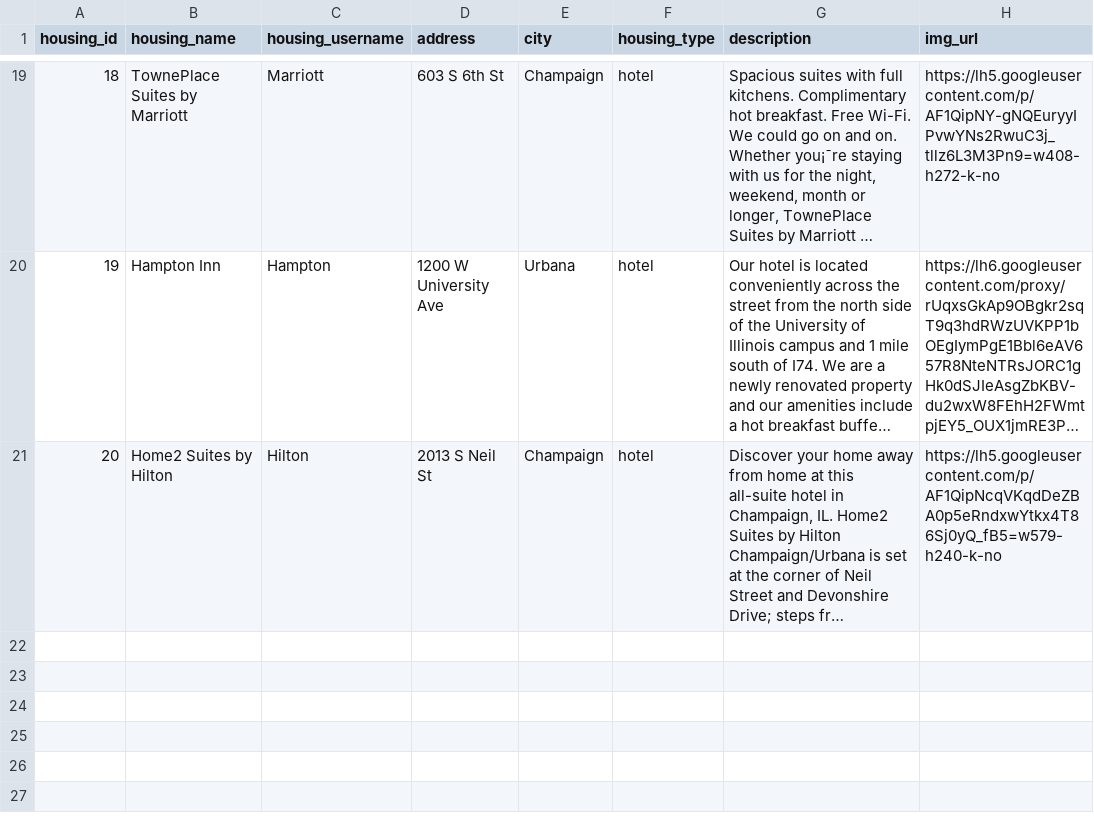
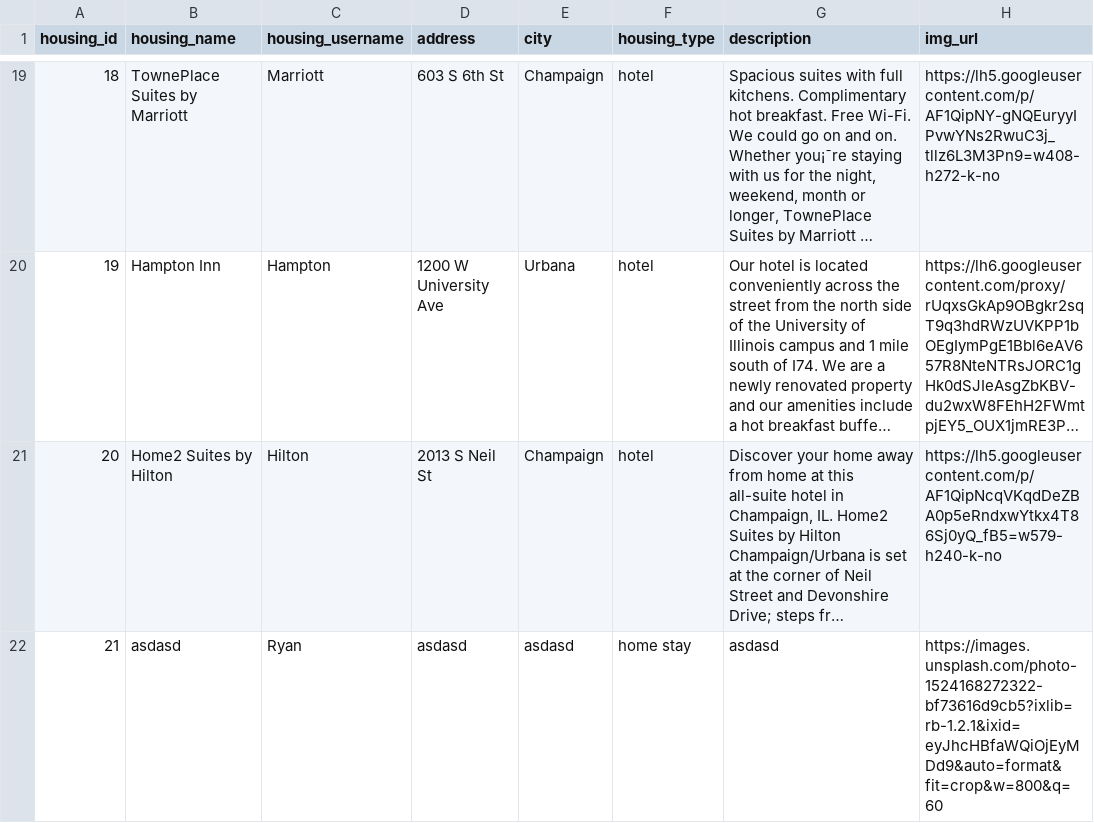
Before and after one commit to DDjackson272/CS-411-proj, a CSV file: data/FromDB/Housing.csv, drawn as a sheet; only a part is shown, gaps mark what is left out; long unchanged cells end in …; the diff names each change by its address in the sheet, - before the commit and + after, or states it on an @@ line.

```diff
--- a/data/FromDB/Housing.csv
+++ b/data/FromDB/Housing.csv
+row 22: 21 | asdasd | Ryan | asdasd | asdasd | home stay | asdasd | https://images.unsplash.com/photo-1524168272322-bf73616d9cb5?ixlib=rb-1.2.1&ixid=eyJhcHBfaWQiOjEyMDd9&auto=format&fit=crop&w=800&q=60
```
Also changed, not shown: data/FromDB/FinalHousingFeature.csv, data/FromDB/History.csv, 7 other files.
